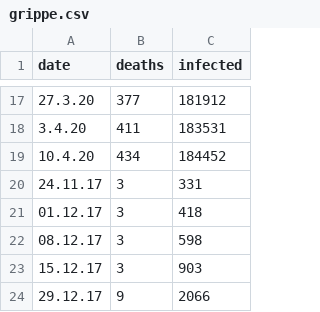
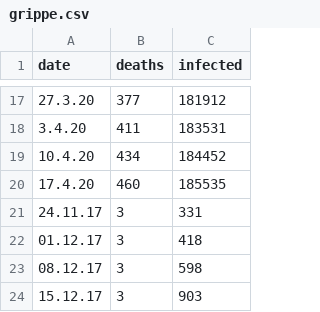
Before and after one commit to daswesen/analyzing-corona-data-with-r, a CSV file: grippe.csv, drawn as a sheet; only a part is shown, gaps mark what is left out; the shorter side is filled out with more unchanged rows; the diff names each change by its address in the sheet, - before the commit and + after, or states it on an @@ line.

Commit message:
Influenza Update

```diff
--- a/grippe.csv
+++ b/grippe.csv
+row 20: 17.4.20 | 460 | 185535
```
